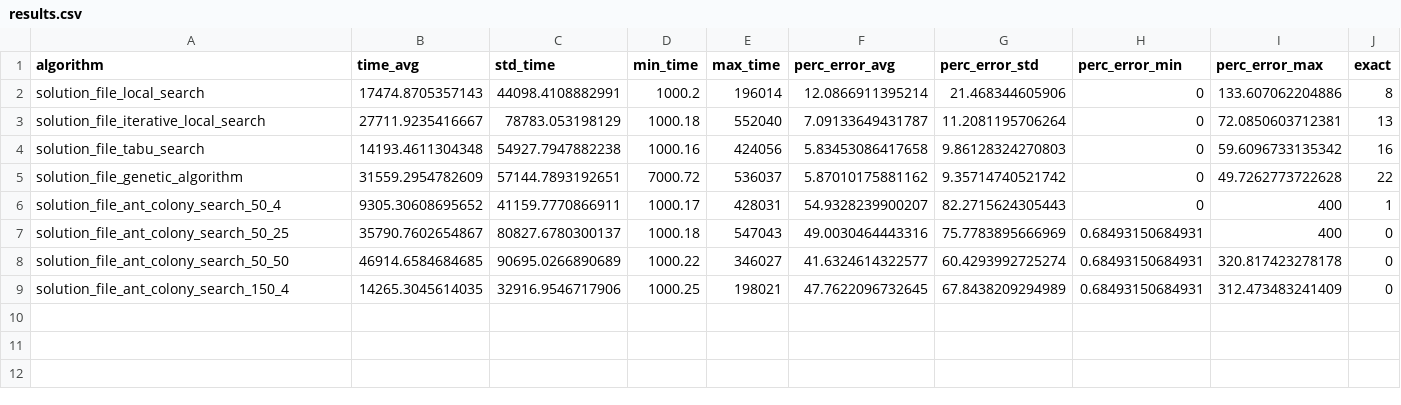
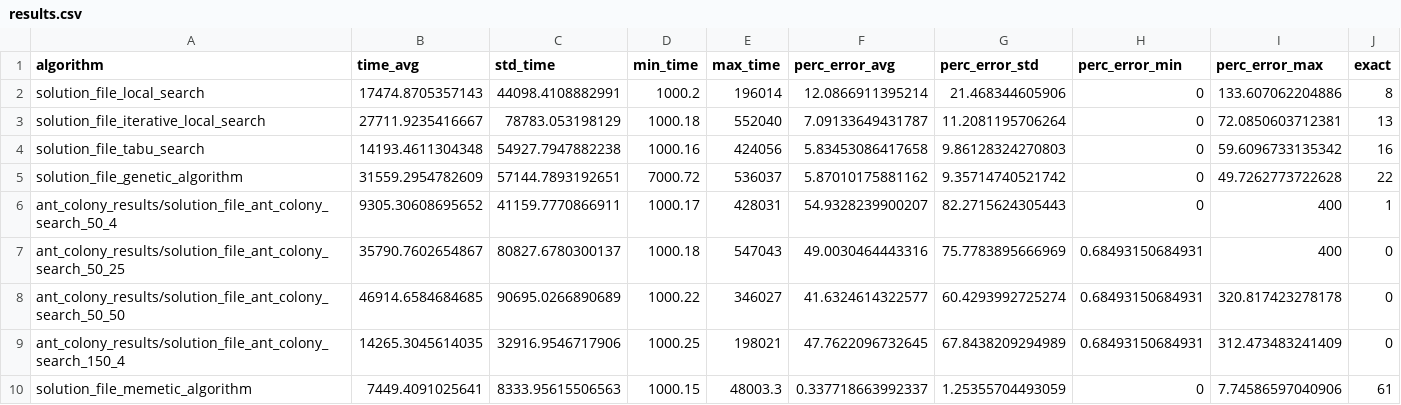
Before and after one commit to AngelVzla99/QAProblem, a CSV file: benchmark/results.csv, drawn as a sheet.

Commit message:
ant colony optimization

```diff
--- a/benchmark/results.csv
+++ b/benchmark/results.csv
@@ -5,5 +5,6 @@ solution_file_tabu_search,14193.4611304348,54927.7947882238,1000.16,424056,5.834
 solution_file_genetic_algorithm,31559.2954782609,57144.7893192651,7000.72,536037,5.87010175881162,9.35714740521742,0,49.7262773722628,22
-solution_file_ant_colony_search_50_4,9305.30608695652,41159.7770866911,1000.17,428031,54.9328239900207,82.2715624305443,0,400,1
-solution_file_ant_colony_search_50_25,35790.7602654867,80827.6780300137,1000.18,547043,49.0030464443316,75.7783895666969,0.68493150684931,400,0
-solution_file_ant_colony_search_50_50,46914.6584684685,90695.0266890689,1000.22,346027,41.6324614322577,60.4293992725274,0.68493150684931,320.817423278178,0
-solution_file_ant_colony_search_150_4,14265.3045614035,32916.9546717906,1000.25,198021,47.7622096732645,67.8438209294989,0.68493150684931,312.473483241409,0
+ant_colony_results/solution_file_ant_colony_search_50_4,9305.30608695652,41159.7770866911,1000.17,428031,54.9328239900207,82.2715624305443,0,400,1
+ant_colony_results/solution_file_ant_colony_search_50_25,35790.7602654867,80827.6780300137,1000.18,547043,49.0030464443316,75.7783895666969,0.68493150684931,400,0
+ant_colony_results/solution_file_ant_colony_search_50_50,46914.6584684685,90695.0266890689,1000.22,346027,41.6324614322577,60.4293992725274,0.68493150684931,320.817423278178,0
+ant_colony_results/solution_file_ant_colony_search_150_4,14265.3045614035,32916.9546717906,1000.25,198021,47.7622096732645,67.8438209294989,0.68493150684931,312.473483241409,0
+solution_file_memetic_algorithm,7449.4091025641,8333.95615506563,1000.15,48003.3,0.337718663992337,1.25355704493059,0,7.74586597040906,61
```
Also changed, not shown: 2 other files.
